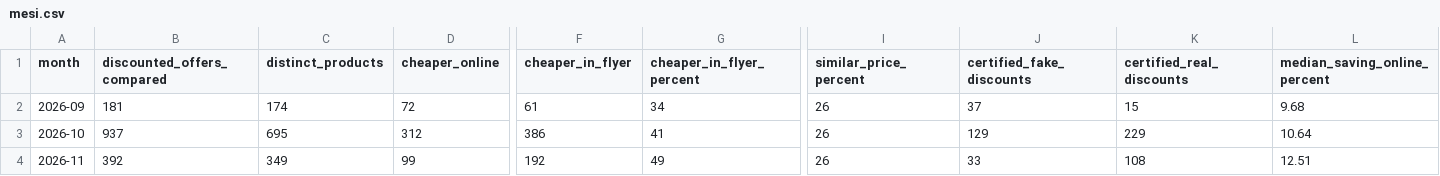
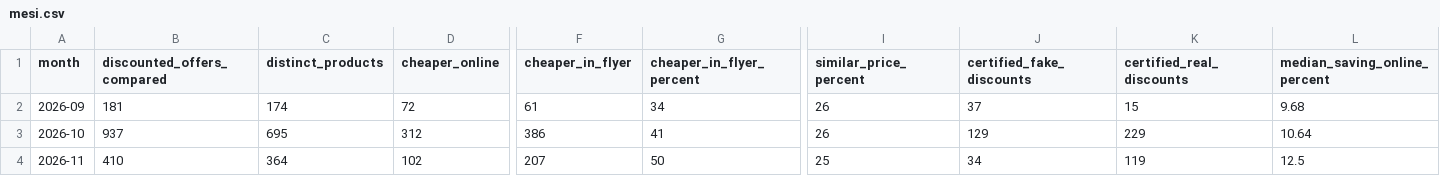
Before and after one commit to lgdesignee/osservatorio-falsi-sconti, a CSV file: data/mesi.csv, drawn as a sheet; only a part is shown, gaps mark what is left out; the diff covers the shown part only; the diff names each change by its address in the sheet, - before the commit and + after, or states it on an @@ line.

```diff
--- a/data/mesi.csv
+++ b/data/mesi.csv
-B4 (discounted_offers_compared): 392
+B4 (discounted_offers_compared): 410
-C4 (distinct_products): 349
+C4 (distinct_products): 364
-D4 (cheaper_online): 99
+D4 (cheaper_online): 102
-F4 (cheaper_in_flyer): 192
+F4 (cheaper_in_flyer): 207
-G4 (cheaper_in_flyer_percent): 49
+G4 (cheaper_in_flyer_percent): 50
-I4 (similar_price_percent): 26
+I4 (similar_price_percent): 25
-J4 (certified_fake_discounts): 33
+J4 (certified_fake_discounts): 34
-K4 (certified_real_discounts): 108
+K4 (certified_real_discounts): 119
-L4 (median_saving_online_percent): 12.51
+L4 (median_saving_online_percent): 12.5
```
Also changed, not shown: 4 edited cells elsewhere in this file, data/black-friday-2026-prezzi.csv, data/casi.csv, 2 other files.
